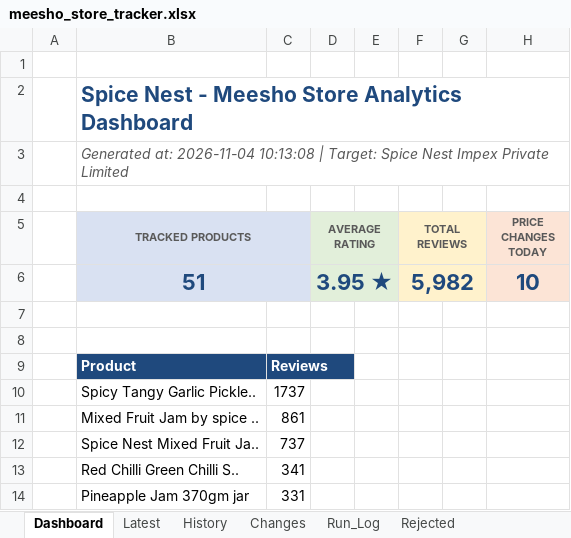
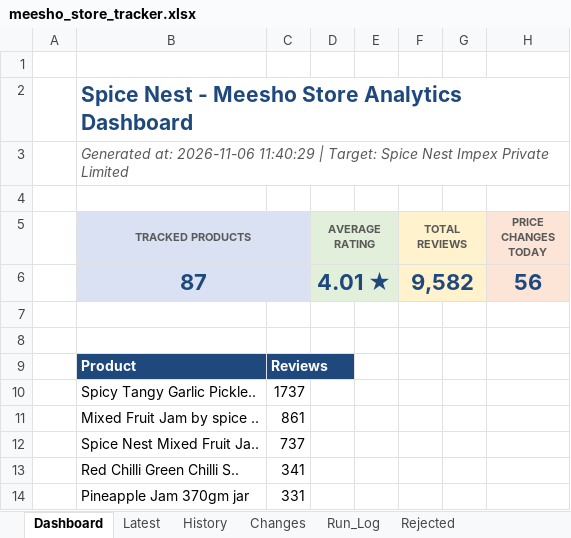
Before and after one commit to parth-limitless/Parth-E-com, an Excel workbook: output/meesho_store_tracker.xlsx, sheet Dashboard, drawn as a sheet; values as stored, in another font and other column widths than the file's, no borders; charts and pictures not drawn; removed rows and columns are numbered as before the commit, all else as after; the diff names each change by its address in the sheet, - before the commit and + after, or states it on an @@ line.

```diff
--- a/output/meesho_store_tracker.xlsx (sheet Dashboard)
+++ b/output/meesho_store_tracker.xlsx (sheet Dashboard)
-B3 (TRACKED PRODUCTS): Generated at: 2026-11-04 10:13:08 | Target:…
+B3 (TRACKED PRODUCTS): Generated at: 2026-11-06 11:40:29 | Target:…
-row 6:  | 51 |  | 3.95 ★ |  | 5,982 |  | 10
+row 6:  | 87 |  | 4.01 ★ |  | 9,582 |  | 56
```
Also changed, not shown: sheet History, sheet Latest, sheet Changes, sheet Run_Log, 15 other files.
